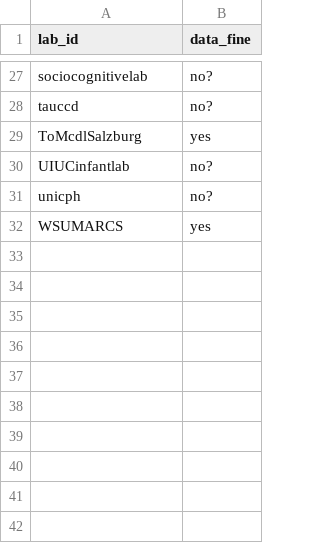
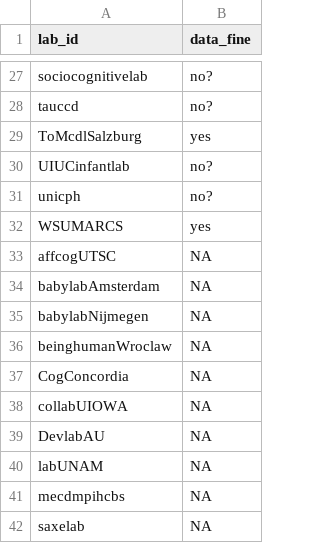
Before and after one commit to manybabies/mb2-analysis, a CSV file: manual_data_checking/heatmaps_checked.csv, drawn as a sheet; only a part is shown, gaps mark what is left out; the diff names each change by its address in the sheet, - before the commit and + after, or states it on an @@ line.

```diff
--- a/manual_data_checking/heatmaps_checked.csv
+++ b/manual_data_checking/heatmaps_checked.csv
+row 33: affcogUTSC | NA
+row 34: babylabAmsterdam | NA
+row 35: babylabNijmegen | NA
+row 36: beinghumanWroclaw | NA
+row 37: CogConcordia | NA
+row 38: collabUIOWA | NA
+row 39: DevlabAU | NA
+row 40: labUNAM | NA
+row 41: mecdmpihcbs | NA
+row 42: saxelab | NA
```
Also changed, not shown: manual_data_checking/lookingscore_graphs_checked.csv, 3 other files.
